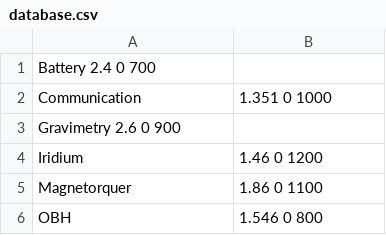
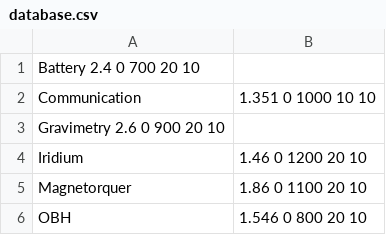
Before and after one commit to AlexandreLeMentec/Tolosat_Thermica_automated_analysis, a CSV file: database.csv, drawn as a sheet.

Commit message:
adding maxt and mint to database.csv

```diff
--- a/database.csv
+++ b/database.csv
@@ -1,6 +1,6 @@
-Battery         2.4         0       700
-Communication	1.351       0       1000
-Gravimetry      2.6         0       900
-Iridium	        1.46        0       1200
-Magnetorquer	1.86        0       1100
-OBH	            1.546       0       800
+Battery         2.4         0       700        20         10
+Communication	1.351       0       1000       10         10
+Gravimetry      2.6         0       900        20         10
+Iridium	        1.46        0       1200       20         10
+Magnetorquer	1.86        0       1100       20         10
+OBH	            1.546       0       800        20         10
```
Also changed, not shown: 1 other file.
